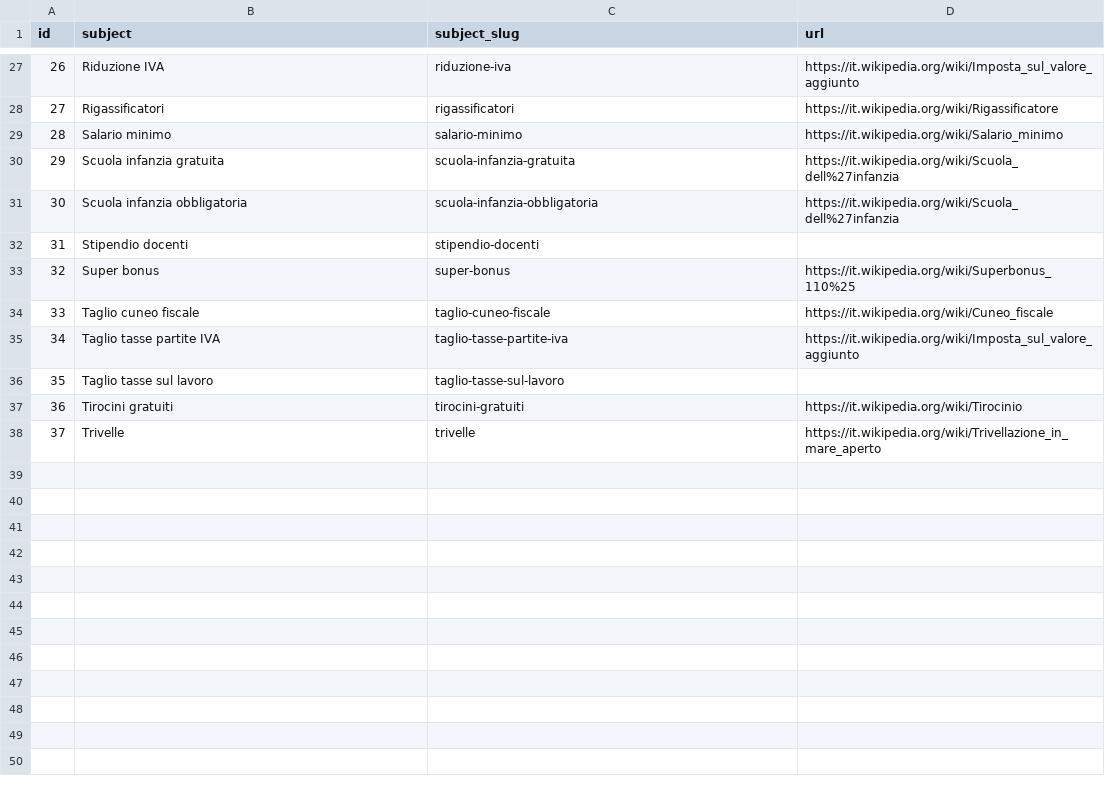
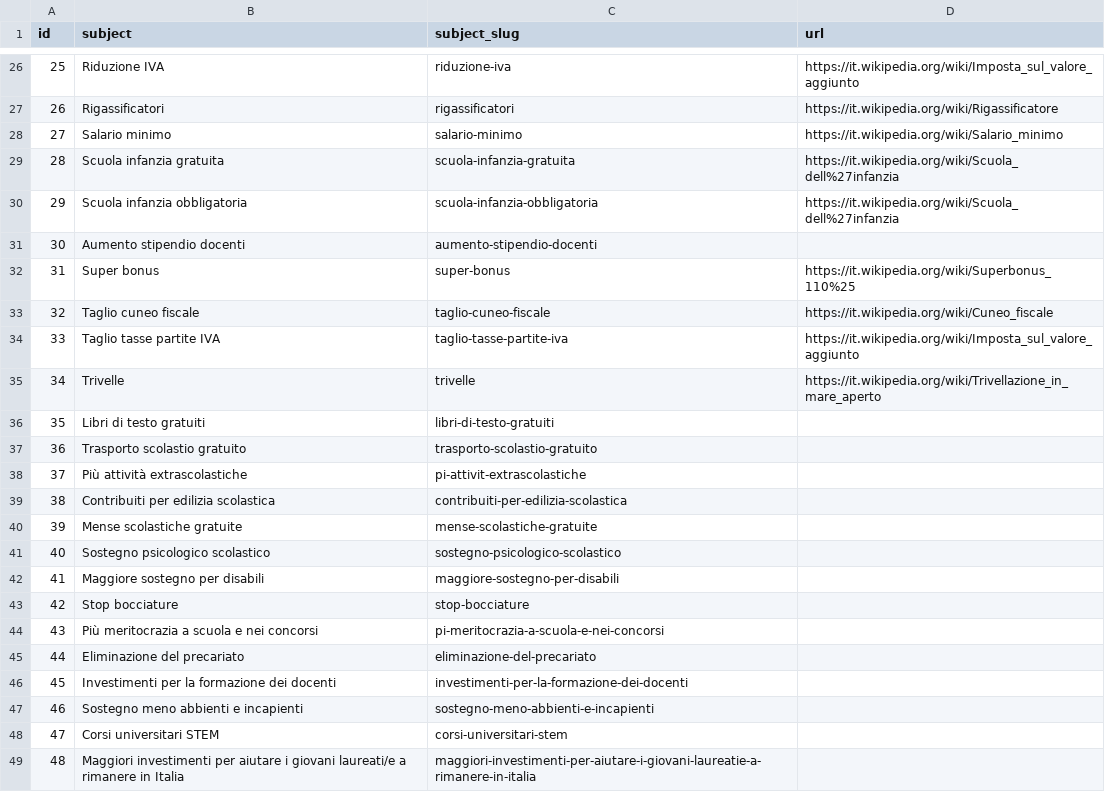
Before and after one commit to indecis-it/data, a CSV file: data/glossary.csv, drawn as a sheet; only a part is shown, gaps mark what is left out; removed rows and columns are numbered as before the commit, all else as after; the diff covers the shown part only; the diff names each change by its address in the sheet, - before the commit and + after, or states it on an @@ line.

Commit message:
remove na #16

```diff
--- a/data/glossary.csv
+++ b/data/glossary.csv
@@ column A (id) renumbered between rows 9 and 35 @@
-row 32: 31 | Stipendio docenti | stipendio-docenti
+row 31: 30 | Aumento stipendio docenti | aumento-stipendio-docenti
-row 36: 35 | Taglio tasse sul lavoro | taglio-tasse-sul-lavoro
-row 37: 36 | Tirocini gratuiti | tirocini-gratuiti | https://it.wikipedia.org/wiki/Tirocinio
+row 36: 35 | Libri di testo gratuiti | libri-di-testo-gratuiti
+row 37: 36 | Trasporto scolastio gratuito | trasporto-scolastio-gratuito
+row 38: 37 | Più attività extrascolastiche | pi-attivit-extrascolastiche
+row 39: 38 | Contribuiti per edilizia scolastica | contribuiti-per-edilizia-scolastica
+row 40: 39 | Mense scolastiche gratuite | mense-scolastiche-gratuite
+row 41: 40 | Sostegno psicologico scolastico | sostegno-psicologico-scolastico
+row 42: 41 | Maggiore sostegno per disabili | maggiore-sostegno-per-disabili
+row 43: 42 | Stop bocciature | stop-bocciature
+row 44: 43 | Più meritocrazia a scuola e nei concorsi | pi-meritocrazia-a-scuola-e-nei-concorsi
+row 45: 44 | Eliminazione del precariato | eliminazione-del-precariato
+row 46: 45 | Investimenti per la formazione dei docenti | investimenti-per-la-formazione-dei-docenti
+row 47: 46 | Sostegno meno abbienti e incapienti | sostegno-meno-abbienti-e-incapienti
+row 48: 47 | Corsi universitari STEM | corsi-universitari-stem
+row 49: 48 | Maggiori investimenti per aiutare i giovani laureati/e a rimanere in Italia | maggiori-investimenti-per-aiutare-i-giovani-laureatie-a-rimanere-in-italia
```
Also changed, not shown: 15 added rows, 1 removed row and 1 moved row elsewhere in this file.
